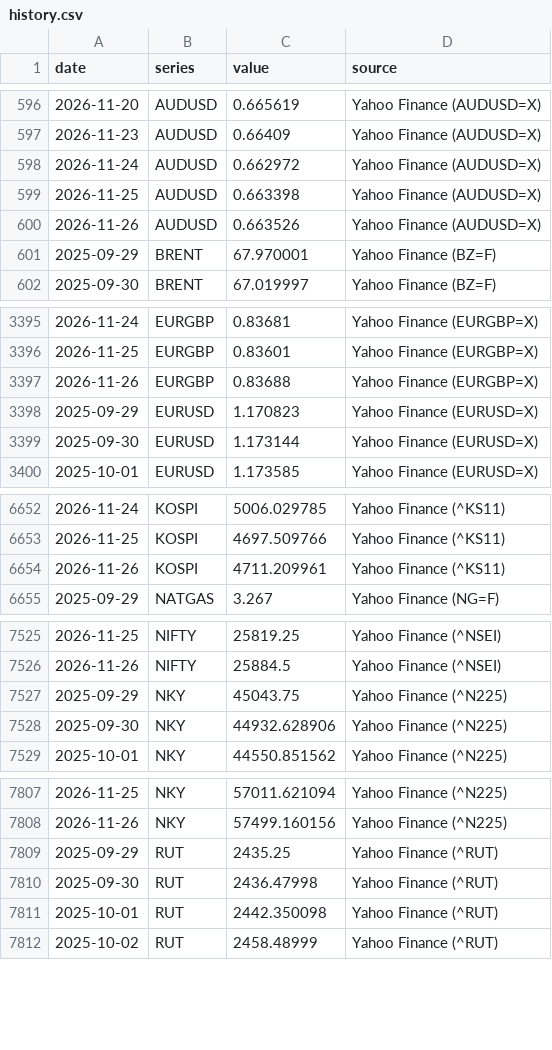
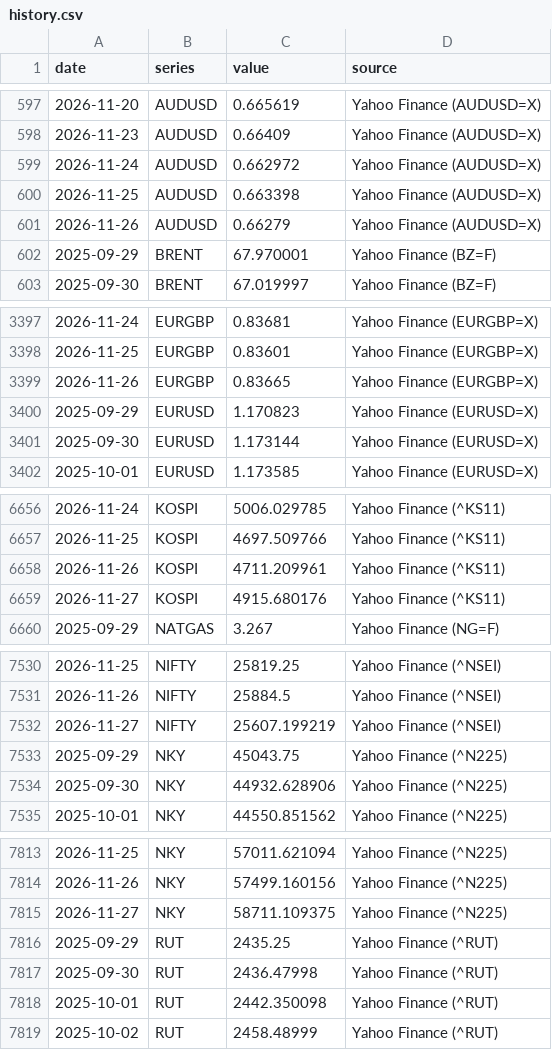
Before and after one commit to LOJUX/Markets-Dashboard, a CSV file: data/history.csv, drawn as a sheet; only a part is shown, gaps mark what is left out; the diff covers the shown part only.

```diff
--- a/data/history.csv
+++ b/data/history.csv
@@ -599,3 +600,3 @@ date,series,value,source
 2026-11-25,AUDUSD,0.663398,Yahoo Finance (AUDUSD=X)
-2026-11-26,AUDUSD,0.663526,Yahoo Finance (AUDUSD=X)
+2026-11-26,AUDUSD,0.66279,Yahoo Finance (AUDUSD=X)
 2025-09-29,BRENT,67.970001,Yahoo Finance (BZ=F)
@@ -3396,3 +3398,3 @@ date,series,value,source
 2026-11-25,EURGBP,0.83601,Yahoo Finance (EURGBP=X)
-2026-11-26,EURGBP,0.83688,Yahoo Finance (EURGBP=X)
+2026-11-26,EURGBP,0.83665,Yahoo Finance (EURGBP=X)
 2025-09-29,EURUSD,1.170823,Yahoo Finance (EURUSD=X)
@@ -6654,2 +6658,3 @@ date,series,value,source
 2026-11-26,KOSPI,4711.209961,Yahoo Finance (^KS11)
+2026-11-27,KOSPI,4915.680176,Yahoo Finance (^KS11)
 2025-09-29,NATGAS,3.267,Yahoo Finance (NG=F)
@@ -7526,2 +7531,3 @@ date,series,value,source
 2026-11-26,NIFTY,25884.5,Yahoo Finance (^NSEI)
+2026-11-27,NIFTY,25607.199219,Yahoo Finance (^NSEI)
 2025-09-29,NKY,45043.75,Yahoo Finance (^N225)
@@ -7808,2 +7814,3 @@ date,series,value,source
 2026-11-26,NKY,57499.160156,Yahoo Finance (^N225)
+2026-11-27,NKY,58711.109375,Yahoo Finance (^N225)
 2025-09-29,RUT,2435.25,Yahoo Finance (^RUT)
```
Also changed, not shown: 5 added rows and 7 edited cells elsewhere in this file, 1 other file.
